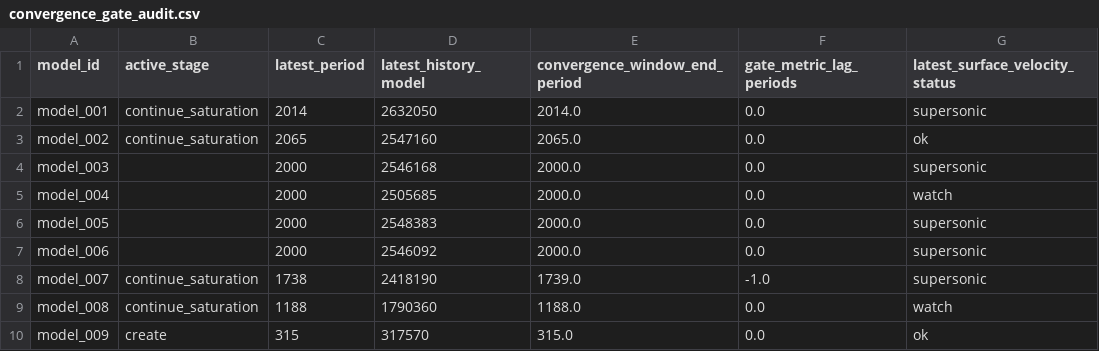
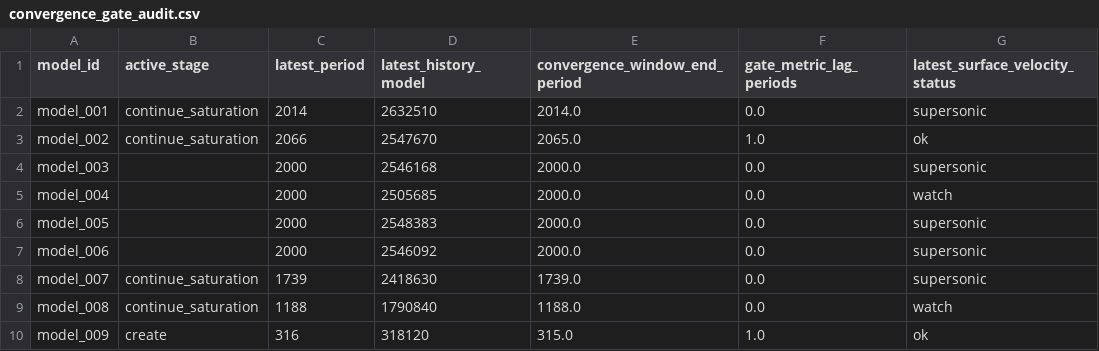
Before and after one commit to earlbellinger/kappa, a CSV file: site/metadata/convergence_gate_audit.csv, drawn as a sheet; only a part is shown; the diff names each change by its address in the sheet, - before the commit and + after, or states it on an @@ line.

Commit message:
Refresh active run periods

```diff
--- a/site/metadata/convergence_gate_audit.csv
+++ b/site/metadata/convergence_gate_audit.csv
-D2 (latest_history_model): 2632050
+D2 (latest_history_model): 2632510
-C3 (latest_period): 2065
+C3 (latest_period): 2066
-D3 (latest_history_model): 2547160
+D3 (latest_history_model): 2547670
-F3 (gate_metric_lag_periods): 0.0
+F3 (gate_metric_lag_periods): 1.0
-C8 (latest_period): 1738
+C8 (latest_period): 1739
-D8 (latest_history_model): 2418190
+D8 (latest_history_model): 2418630
-F8 (gate_metric_lag_periods): -1.0
+F8 (gate_metric_lag_periods): 0.0
-D9 (latest_history_model): 1790360
+D9 (latest_history_model): 1790840
-C10 (latest_period): 315
+C10 (latest_period): 316
-D10 (latest_history_model): 317570
+D10 (latest_history_model): 318120
-F10 (gate_metric_lag_periods): 0.0
+F10 (gate_metric_lag_periods): 1.0
```
Also changed, not shown: site/metadata/analysis_completion_status.csv, site/metadata/fourier_inventory.csv, 5 other files.
